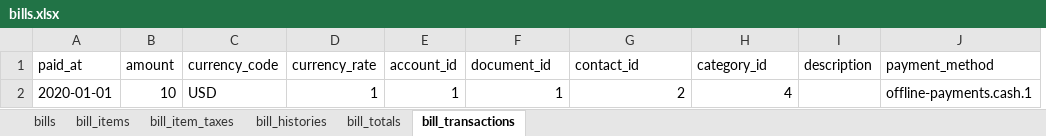
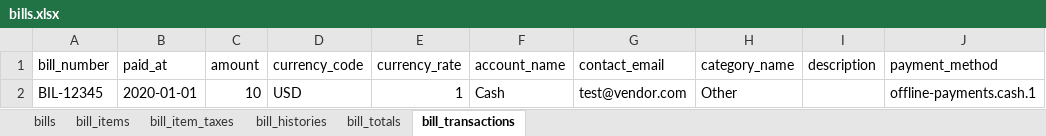
Before and after one commit to josh-taylor-k3/akaunting_crm_laravel, an Excel workbook: public/files/import/bills.xlsx, sheet bill_transactions, drawn as a sheet; only a part is shown; values as stored, in another font and other column widths than the file's, no borders; removed rows and columns are numbered as before the commit, all else as after; the diff names each change by its address in the sheet, - before the commit and + after, or states it on an @@ line.

Commit message:
bills import/export

```diff
--- a/public/files/import/bills.xlsx (sheet bill_transactions)
+++ b/public/files/import/bills.xlsx (sheet bill_transactions)
+column A (bill_number), row 2: BIL-12345
-column E (account_id), row 2: 1
-F1: document_id
+F1: account_name
-G1: contact_id
+G1: contact_email
-H1: category_id
+H1: category_name
-F2 (account_name): 1
+F2 (account_name): Cash
-G2 (contact_email): 2
+G2 (contact_email): test@vendor.com
-H2 (category_name): 4
+H2 (category_name): Other
```
Also changed, not shown: sheet bill_items, sheet bills, sheet bill_item_taxes, sheet bill_histories, sheet bill_totals, public/files/import/customers.xlsx, 16 other files.
